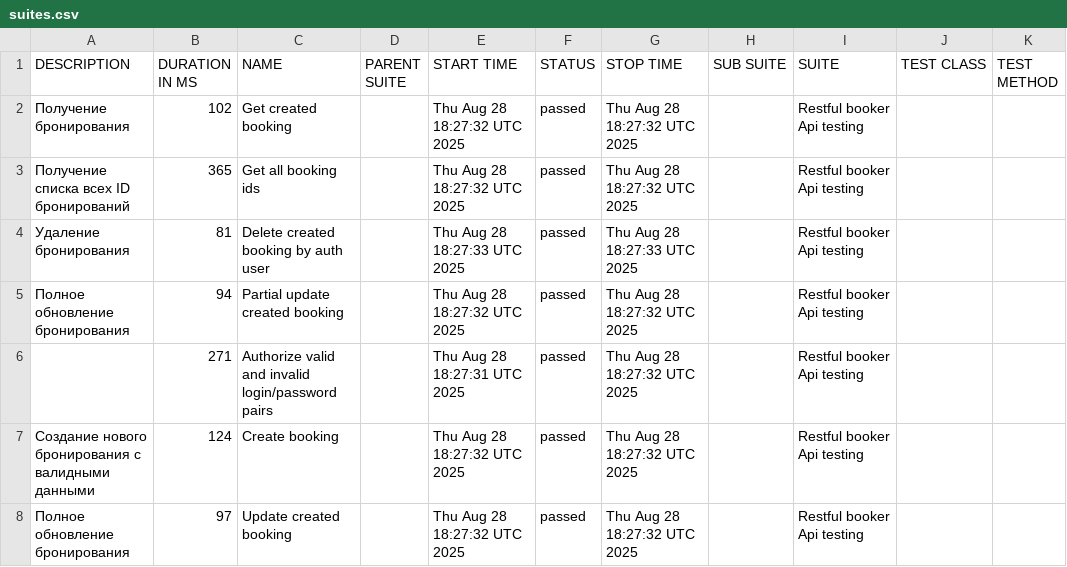
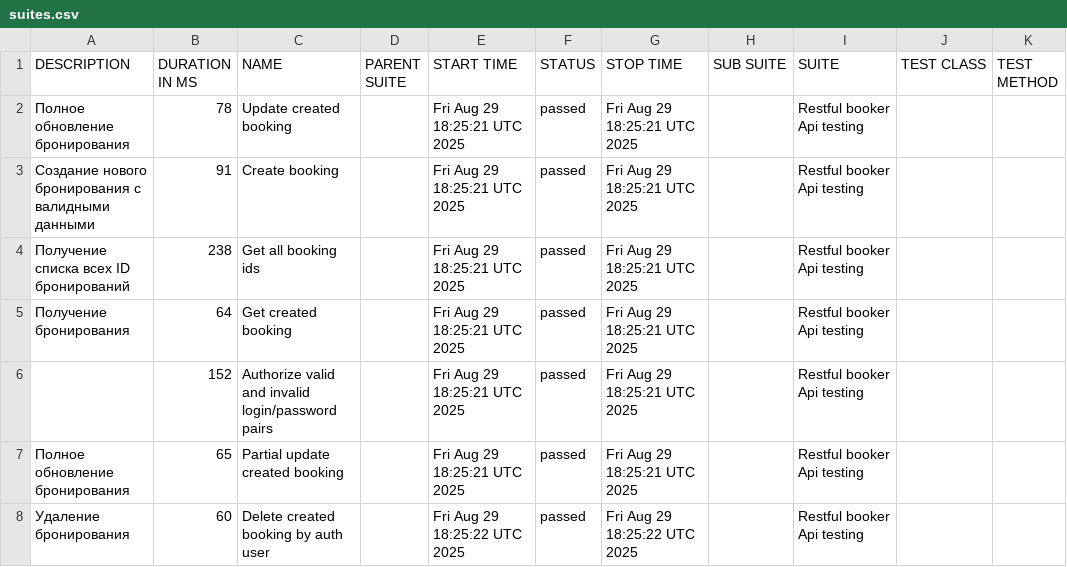
Before and after one commit to elenkaFila/Cypress-api-testing, a CSV file: data/suites.csv, drawn as a sheet.

```diff
--- a/data/suites.csv
+++ b/data/suites.csv
@@ -1,8 +1,8 @@
 "DESCRIPTION","DURATION IN MS","NAME","PARENT SUITE","START TIME","STATUS","STOP TIME","SUB SUITE","SUITE","TEST CLASS","TEST METHOD"
-"Получение бронирования","102","Get created booking","","Thu Aug 28 18:27:32 UTC 2025","passed","Thu Aug 28 18:27:32 UTC 2025","","Restful booker Api testing","",""
-" Получение списка всех ID бронирований","365","Get all booking ids","","Thu Aug 28 18:27:32 UTC 2025","passed","Thu Aug 28 18:27:32 UTC 2025","","Restful booker Api testing","",""
-" Удаление бронирования","81","Delete created booking by auth user","","Thu Aug 28 18:27:33 UTC 2025","passed","Thu Aug 28 18:27:33 UTC 2025","","Restful booker Api testing","",""
-"Полное обновление бронирования","94","Partial update created booking","","Thu Aug 28 18:27:32 UTC 2025","passed","Thu Aug 28 18:27:32 UTC 2025","","Restful booker Api testing","",""
-"","271","Authorize valid and invalid login/password pairs","","Thu Aug 28 18:27:31 UTC 2025","passed","Thu Aug 28 18:27:32 UTC 2025","","Restful booker Api testing","",""
-"Создание нового бронирования с валидными данными","124","Create booking","","Thu Aug 28 18:27:32 UTC 2025","passed","Thu Aug 28 18:27:32 UTC 2025","","Restful booker Api testing","",""
-"Полное обновление бронирования","97","Update created booking","","Thu Aug 28 18:27:32 UTC 2025","passed","Thu Aug 28 18:27:32 UTC 2025","","Restful booker Api testing","",""
+"Полное обновление бронирования","78","Update created booking","","Fri Aug 29 18:25:21 UTC 2025","passed","Fri Aug 29 18:25:21 UTC 2025","","Restful booker Api testing","",""
+"Создание нового бронирования с валидными данными","91","Create booking","","Fri Aug 29 18:25:21 UTC 2025","passed","Fri Aug 29 18:25:21 UTC 2025","","Restful booker Api testing","",""
+" Получение списка всех ID бронирований","238","Get all booking ids","","Fri Aug 29 18:25:21 UTC 2025","passed","Fri Aug 29 18:25:21 UTC 2025","","Restful booker Api testing","",""
+"Получение бронирования","64","Get created booking","","Fri Aug 29 18:25:21 UTC 2025","passed","Fri Aug 29 18:25:21 UTC 2025","","Restful booker Api testing","",""
+"","152","Authorize valid and invalid login/password pairs","","Fri Aug 29 18:25:21 UTC 2025","passed","Fri Aug 29 18:25:21 UTC 2025","","Restful booker Api testing","",""
+"Полное обновление бронирования","65","Partial update created booking","","Fri Aug 29 18:25:21 UTC 2025","passed","Fri Aug 29 18:25:21 UTC 2025","","Restful booker Api testing","",""
+" Удаление бронирования","60","Delete created booking by auth user","","Fri Aug 29 18:25:22 UTC 2025","passed","Fri Aug 29 18:25:22 UTC 2025","","Restful booker Api testing","",""
```
Also changed, not shown: data/behaviors.csv, 28 other files.
